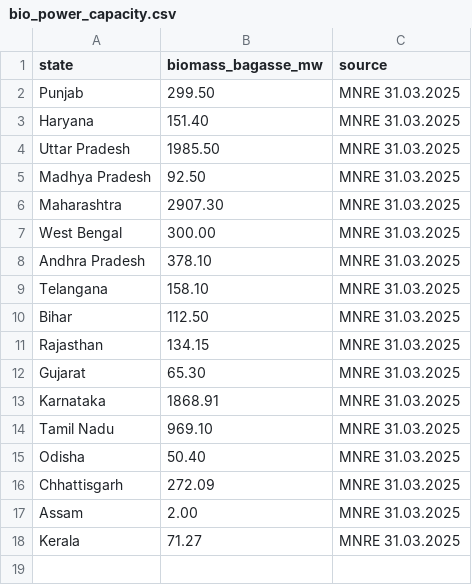
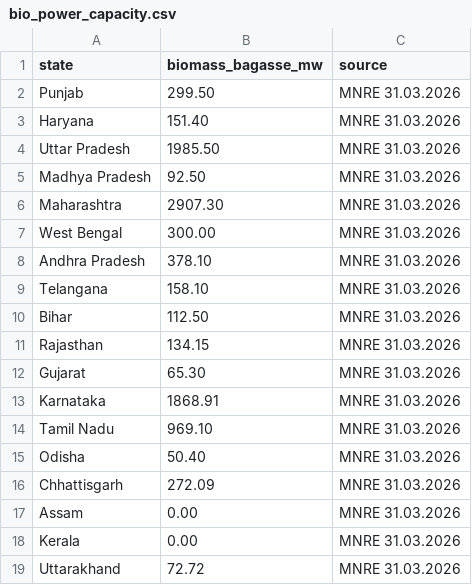
Before and after one commit to Jeffrey-52/india-biomass-platform, a CSV file: data/raw/bio_power_capacity.csv, drawn as a sheet.

Commit message:
Change MNRE date from 2025 to Update bio_power_capacity.csv to MNRE 31.03.2026, fix Assam and Kerala2026
Updated biomass power capacity data with new date.

```diff
--- a/data/raw/bio_power_capacity.csv
+++ b/data/raw/bio_power_capacity.csv
@@ -1,18 +1,19 @@
 state,biomass_bagasse_mw,source
-Punjab,299.50,MNRE 31.03.2025
-Haryana,151.40,MNRE 31.03.2025
-Uttar Pradesh,1985.50,MNRE 31.03.2025
-Madhya Pradesh,92.50,MNRE 31.03.2025
-Maharashtra,2907.30,MNRE 31.03.2025
-West Bengal,300.00,MNRE 31.03.2025
-Andhra Pradesh,378.10,MNRE 31.03.2025
-Telangana,158.10,MNRE 31.03.2025
-Bihar,112.50,MNRE 31.03.2025
-Rajasthan,134.15,MNRE 31.03.2025
-Gujarat,65.30,MNRE 31.03.2025
-Karnataka,1868.91,MNRE 31.03.2025
-Tamil Nadu,969.10,MNRE 31.03.2025
-Odisha,50.40,MNRE 31.03.2025
-Chhattisgarh,272.09,MNRE 31.03.2025
-Assam,2.00,MNRE 31.03.2025
-Kerala,71.27,MNRE 31.03.2025
+Punjab,299.50,MNRE 31.03.2026
+Haryana,151.40,MNRE 31.03.2026
+Uttar Pradesh,1985.50,MNRE 31.03.2026
+Madhya Pradesh,92.50,MNRE 31.03.2026
+Maharashtra,2907.30,MNRE 31.03.2026
+West Bengal,300.00,MNRE 31.03.2026
+Andhra Pradesh,378.10,MNRE 31.03.2026
+Telangana,158.10,MNRE 31.03.2026
+Bihar,112.50,MNRE 31.03.2026
+Rajasthan,134.15,MNRE 31.03.2026
+Gujarat,65.30,MNRE 31.03.2026
+Karnataka,1868.91,MNRE 31.03.2026
+Tamil Nadu,969.10,MNRE 31.03.2026
+Odisha,50.40,MNRE 31.03.2026
+Chhattisgarh,272.09,MNRE 31.03.2026
+Assam,0.00,MNRE 31.03.2026
+Kerala,0.00,MNRE 31.03.2026
+Uttarakhand,72.72,MNRE 31.03.2026
```
